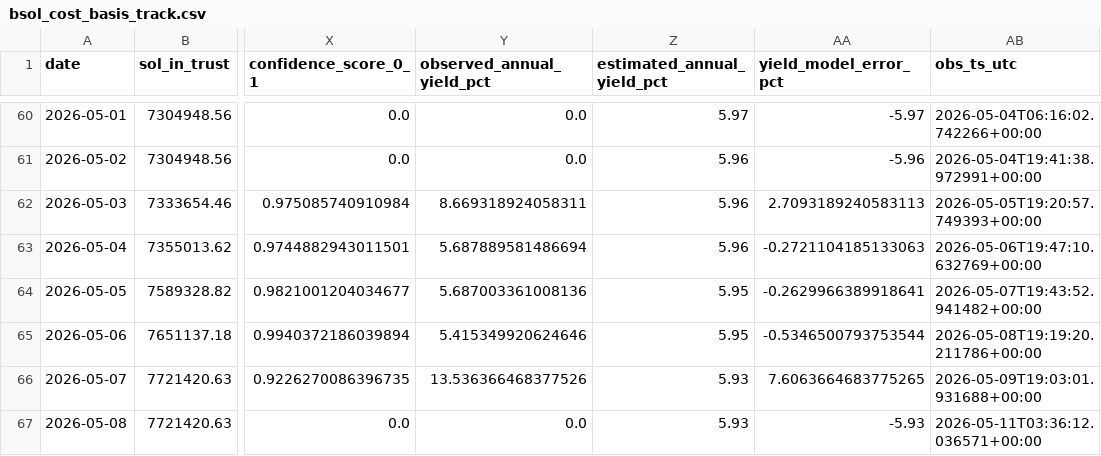
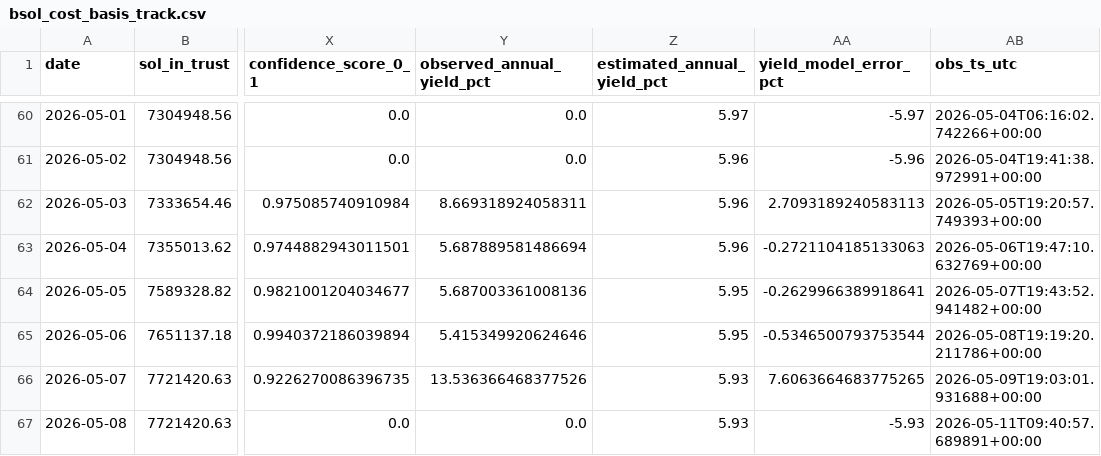
Before and after one commit to jungmin1212/etf-dashboard, a CSV file: bsol_tracker/bsol_cost_basis_track.csv, drawn as a sheet; only a part is shown, gaps mark what is left out; the diff names each change by its address in the sheet, - before the commit and + after, or states it on an @@ line.

```diff
--- a/bsol_tracker/bsol_cost_basis_track.csv
+++ b/bsol_tracker/bsol_cost_basis_track.csv
-AB67 (obs_ts_utc): 2026-05-11T03:36:12.036571+00:00
+AB67 (obs_ts_utc): 2026-05-11T09:40:57.689891+00:00
```
Also changed, not shown: bsol_tracker/bsol_daily_snapshots.csv, etha_tracker/etha_cost_basis_track.csv, 5 other files.
